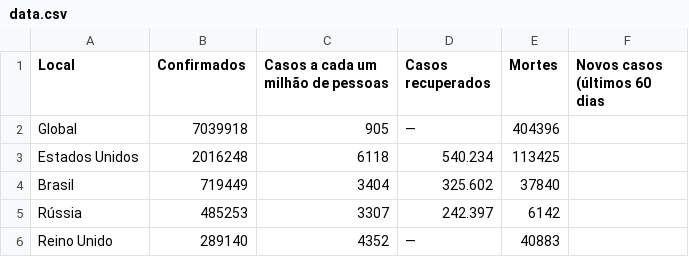
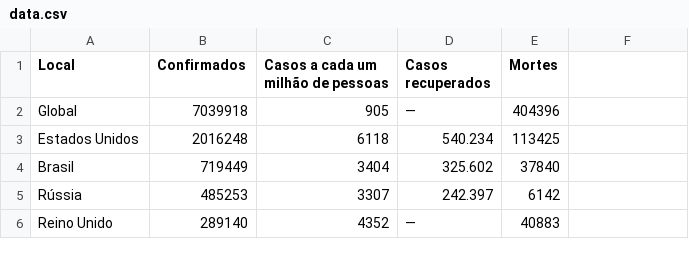
Before and after one commit to gisellyreis/covid19, a CSV file: data.csv, drawn as a sheet; only a part is shown.

Commit message:
Update data.csv

```diff
--- a/data.csv
+++ b/data.csv
@@ -1,2 +1,2 @@
-Local,Confirmados,Casos a cada um milhão de pessoas,Casos recuperados,Mortes,Novos casos (últimos 60 dias
+Local,Confirmados,Casos a cada um milhão de pessoas,Casos recuperados,Mortes
 Global,7039918,905,—,404396
```
